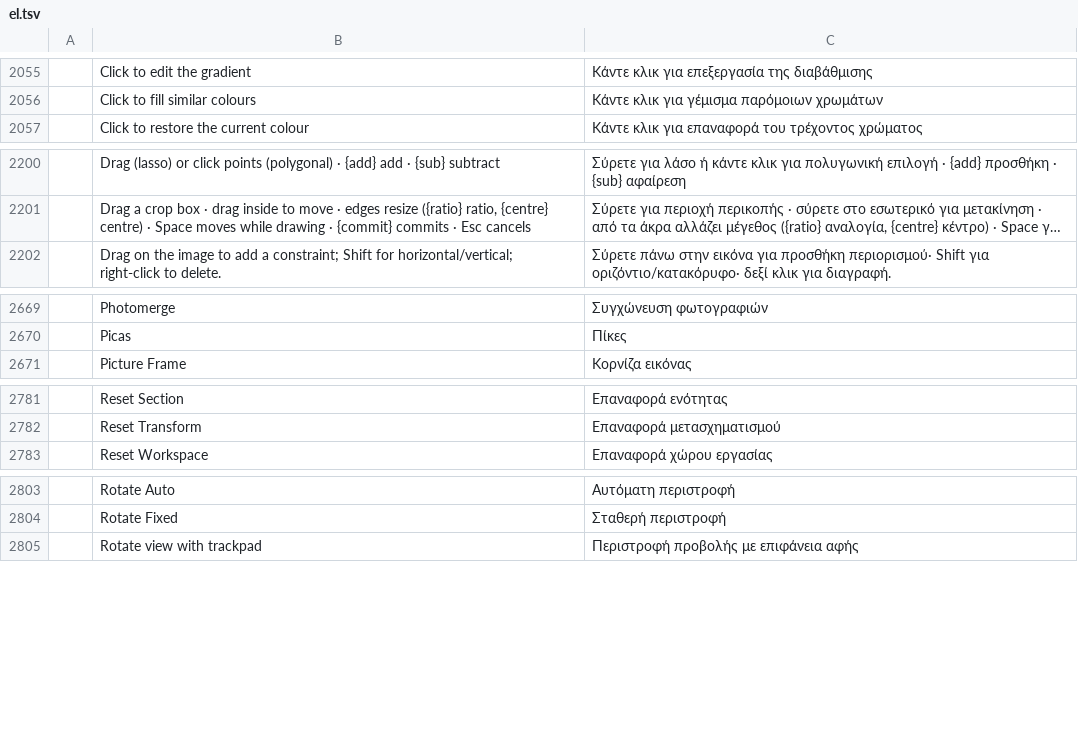
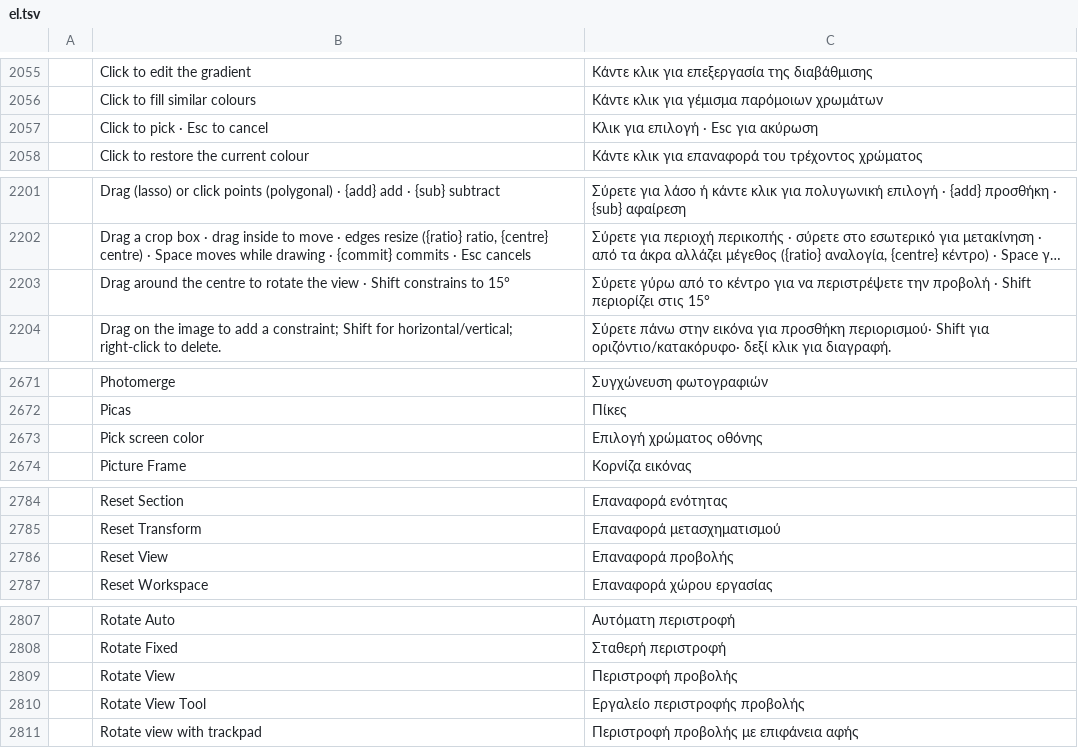
Before and after one commit to treeforjs/photocraft, a TSV file: crates/ui-egui/src/i18n/el.tsv, drawn as a sheet; only a part is shown, gaps mark what is left out; long unchanged cells end in …; the diff covers the shown part only; the diff names each change by its address in the sheet, - before the commit and + after, or states it on an @@ line.

Commit message:
Add the Rotate View tool in the Hand flyout
Turns the canvas camera around its centre without rewriting pixels.
Reset View zeros the angle; Match Rotation copies it across documents.
Trackpad rotate follows Preferences › Enhanced Controls › Rotate View with Trackpad.

```diff
--- a/crates/ui-egui/src/i18n/el.tsv
+++ b/crates/ui-egui/src/i18n/el.tsv
+row 2057:  | Click to pick · Esc to cancel | Κλικ για επιλογή · Esc για ακύρωση
+row 2203:  | Drag around the centre to rotate the view · Shift constrains to 15° | Σύρετε γύρω από το κέντρο για να περιστρέψετε την προβολή · Shift περιορίζει στις 15°
+row 2673:  | Pick screen color | Επιλογή χρώματος οθόνης
+row 2786:  | Reset View | Επαναφορά προβολής
+row 2809:  | Rotate View | Περιστροφή προβολής
+row 2810:  | Rotate View Tool | Εργαλείο περιστροφής προβολής
```
Also changed, not shown: 2 added rows elsewhere in this file, crates/ui-egui/src/i18n/cs.tsv, crates/ui-egui/src/i18n/de.tsv, 45 other files.
